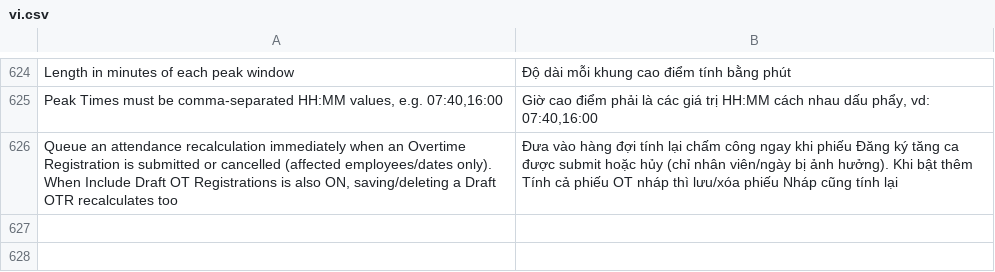
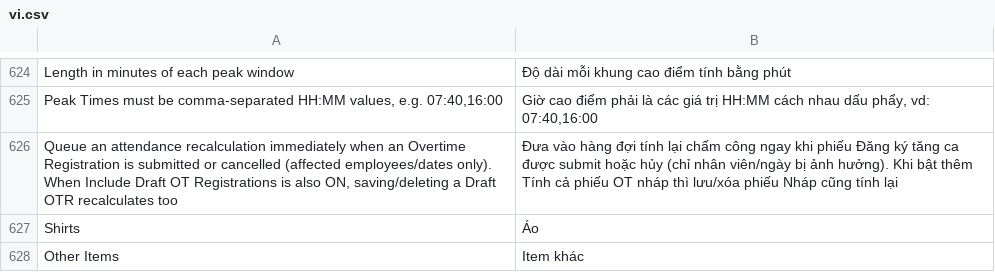
Before and after one commit to nguyenson-toray/customize_erpnext, a CSV file: customize_erpnext/translations/vi.csv, drawn as a sheet; only a part is shown, gaps mark what is left out; the diff names each change by its address in the sheet, - before the commit and + after, or states it on an @@ line.

```diff
--- a/customize_erpnext/translations/vi.csv
+++ b/customize_erpnext/translations/vi.csv
+row 627: Shirts | Áo
+row 628: Other Items | Item khác
```
Also changed, not shown: 9 other files.
